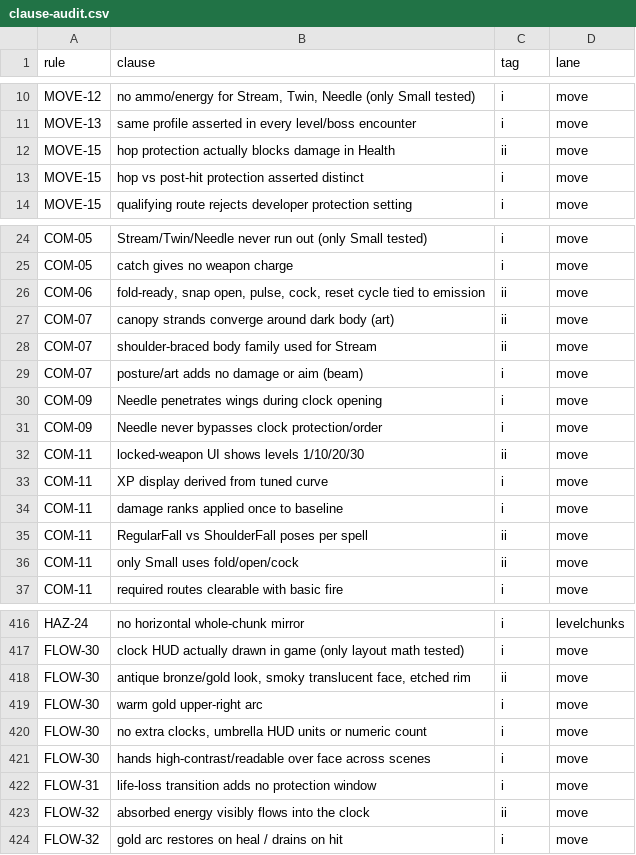
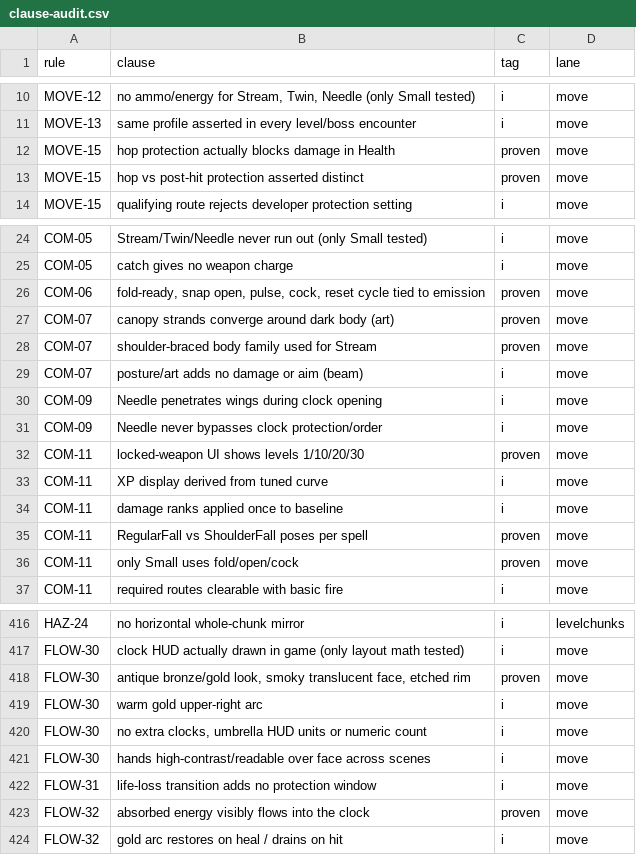
Before and after one commit to joshdrochon/UmbrellaElla, a CSV file: docs/build/clause-audit.csv, drawn as a sheet; only a part is shown, gaps mark what is left out.

```diff
--- a/docs/build/clause-audit.csv
+++ b/docs/build/clause-audit.csv
@@ -11,4 +11,4 @@ MOVE-12,"no ammo/energy for Stream, Twin, Needle (only Small tested)",i,move
 MOVE-13,same profile asserted in every level/boss encounter,i,move
-MOVE-15,hop protection actually blocks damage in Health,ii,move
-MOVE-15,hop vs post-hit protection asserted distinct,i,move
+MOVE-15,hop protection actually blocks damage in Health,proven,move
+MOVE-15,hop vs post-hit protection asserted distinct,proven,move
 MOVE-15,qualifying route rejects developer protection setting,i,move
@@ -25,5 +25,5 @@ COM-05,Stream/Twin/Needle never run out (only Small tested),i,move
 COM-05,catch gives no weapon charge,i,move
-COM-06,"fold-ready, snap open, pulse, cock, reset cycle tied to emission",ii,move
-COM-07,canopy strands converge around dark body (art),ii,move
-COM-07,shoulder-braced body family used for Stream,ii,move
+COM-06,"fold-ready, snap open, pulse, cock, reset cycle tied to emission",proven,move
+COM-07,canopy strands converge around dark body (art),proven,move
+COM-07,shoulder-braced body family used for Stream,proven,move
 COM-07,posture/art adds no damage or aim (beam),i,move
@@ -31,7 +31,7 @@ COM-09,Needle penetrates wings during clock opening,i,move
 COM-09,Needle never bypasses clock protection/order,i,move
-COM-11,locked-weapon UI shows levels 1/10/20/30,ii,move
+COM-11,locked-weapon UI shows levels 1/10/20/30,proven,move
 COM-11,XP display derived from tuned curve,i,move
 COM-11,damage ranks applied once to baseline,i,move
-COM-11,RegularFall vs ShoulderFall poses per spell,ii,move
-COM-11,only Small uses fold/open/cock,ii,move
+COM-11,RegularFall vs ShoulderFall poses per spell,proven,move
+COM-11,only Small uses fold/open/cock,proven,move
 COM-11,required routes clearable with basic fire,i,move
@@ -417,3 +417,3 @@ HAZ-24,no horizontal whole-chunk mirror,i,levelchunks
 FLOW-30,clock HUD actually drawn in game (only layout math tested),i,move
-FLOW-30,"antique bronze/gold look, smoky translucent face, etched rim",ii,move
+FLOW-30,"antique bronze/gold look, smoky translucent face, etched rim",proven,move
 FLOW-30,warm gold upper-right arc,i,move
@@ -422,3 +422,3 @@ FLOW-30,hands high-contrast/readable over face across scenes,i,move
 FLOW-31,life-loss transition adds no protection window,i,move
-FLOW-32,absorbed energy visibly flows into the clock,ii,move
+FLOW-32,absorbed energy visibly flows into the clock,proven,move
 FLOW-32,gold arc restores on heal / drains on hit,i,move
```
Also changed, not shown: docs/build/clause-proof.csv, docs/build/rule-status.csv, 18 other files.
